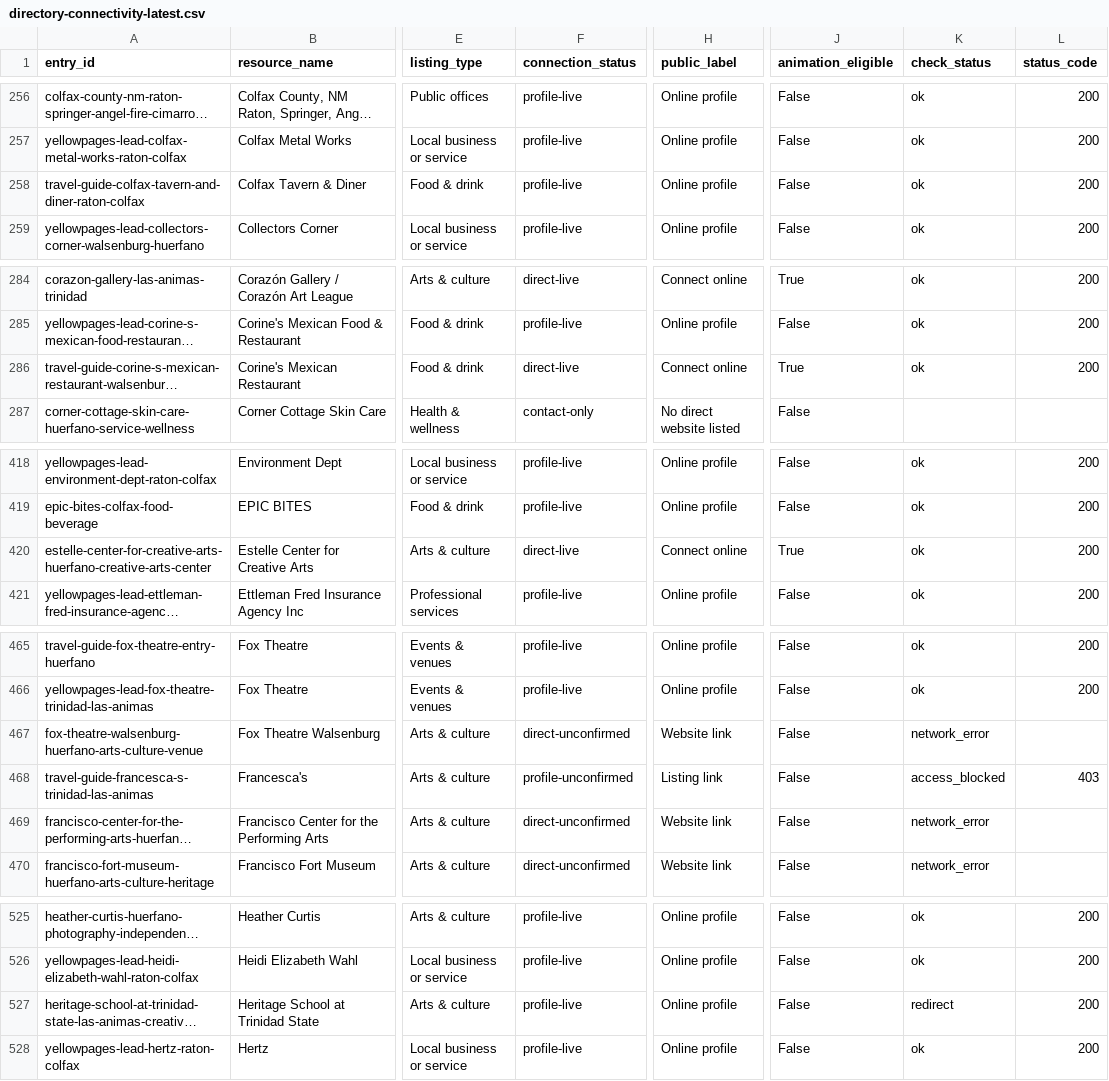
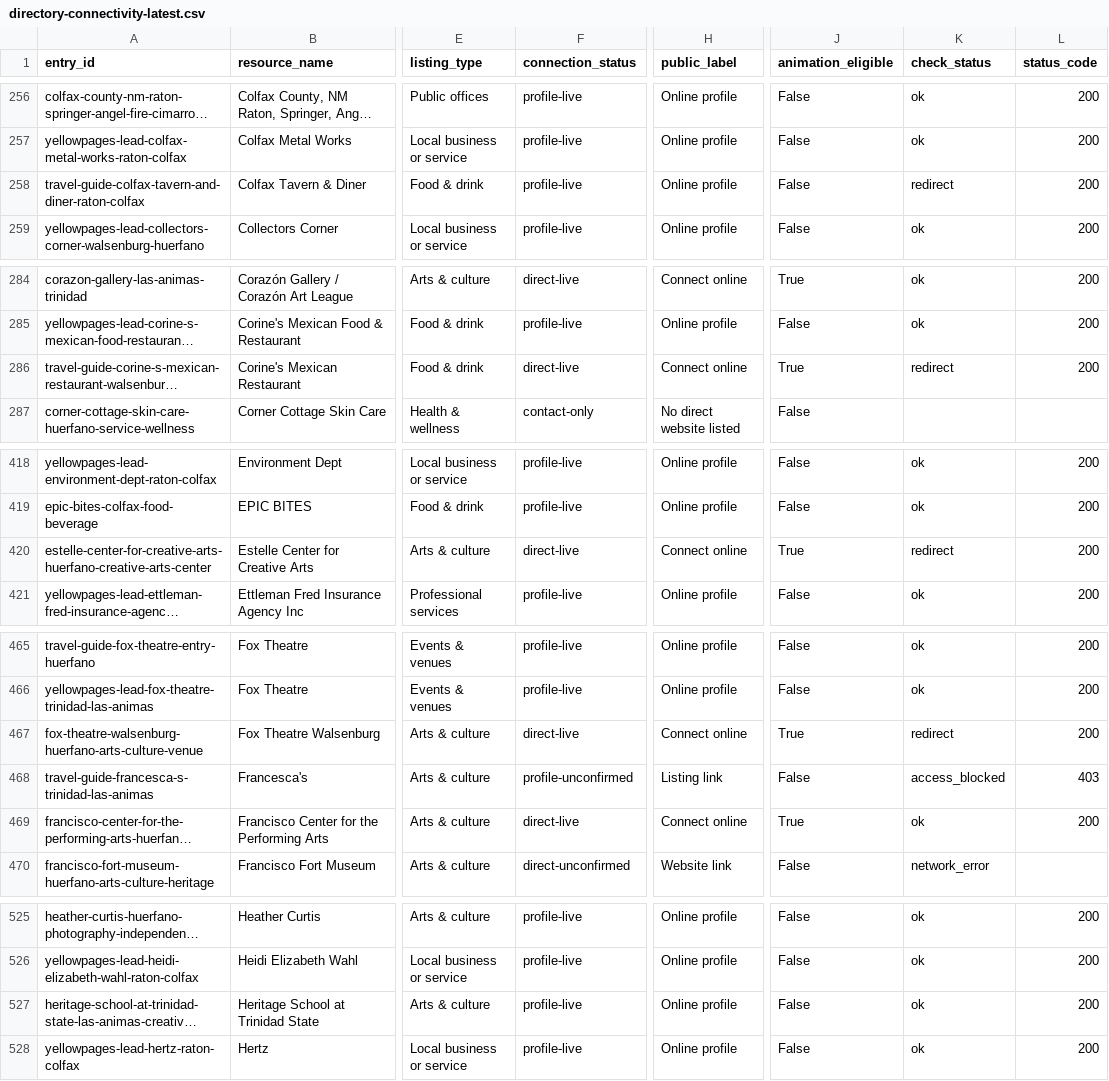
Before and after one commit to nikoibanez/Tri-County-Regional-Marketing-Guide-New-Mexico-Colorado, a CSV file: review/directory-connectivity/directory-connectivity-latest.csv, drawn as a sheet; only a part is shown, gaps mark what is left out; long unchanged cells end in …; the diff covers the shown part only; the diff names each change by its address in the sheet, - before the commit and + after, or states it on an @@ line.

```diff
--- a/review/directory-connectivity/directory-connectivity-latest.csv
+++ b/review/directory-connectivity/directory-connectivity-latest.csv
-K258 (check_status): ok
+K258 (check_status): redirect
-K286 (check_status): ok
+K286 (check_status): redirect
-K420 (check_status): ok
+K420 (check_status): redirect
-F467 (connection_status): direct-unconfirmed
+F467 (connection_status): direct-live
-H467 (public_label): Website link
+H467 (public_label): Connect online
-J467 (animation_eligible): False
+J467 (animation_eligible): True
-K467 (check_status): network_error
+K467 (check_status): redirect
-L467 (status_code): (empty)
+L467 (status_code): 200
-F469 (connection_status): direct-unconfirmed
+F469 (connection_status): direct-live
-H469 (public_label): Website link
+H469 (public_label): Connect online
-J469 (animation_eligible): False
+J469 (animation_eligible): True
-K469 (check_status): network_error
+K469 (check_status): ok
-L469 (status_code): (empty)
+L469 (status_code): 200
-K527 (check_status): redirect
+K527 (check_status): ok
```
Also changed, not shown: 9 edited cells elsewhere in this file, 11 other files.
